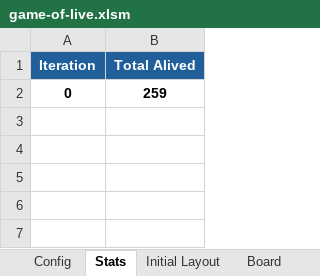
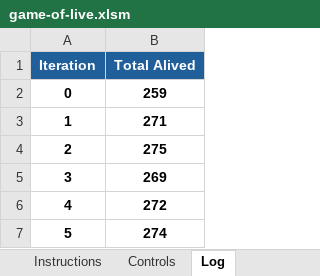
Before and after one commit to mateo-velez/excel-conway-game-of-life, an Excel workbook: game-of-live.xlsm, sheet Log, drawn as a sheet; values as stored, in another font and other column widths than the file's, no borders; the diff names each change by its address in the sheet, - before the commit and + after, or states it on an @@ line.

```diff
--- a/game-of-live.xlsm (sheet Log)
+++ b/game-of-live.xlsm (sheet Log)
-sheet tab: Config
+sheet tab: Controls
-sheet tab: Stats
+sheet tab: Log
+sheet tab: Instructions
+row 3: 1 | 271
+row 4: 2 | 275
+row 5: 3 | 269
+row 6: 4 | 272
+row 7: 5 | 274
```
Also changed, not shown: sheet Grid, sheet Controls, other sheet tabs, charts or pictures.
